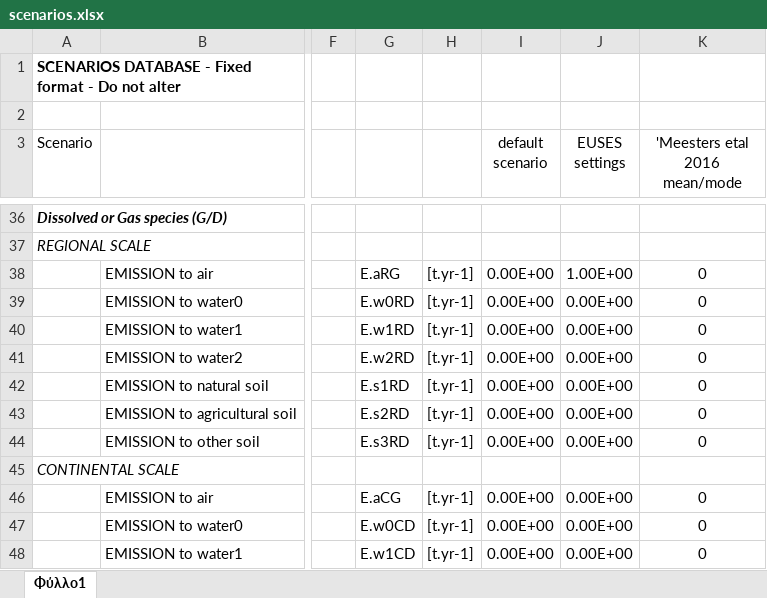
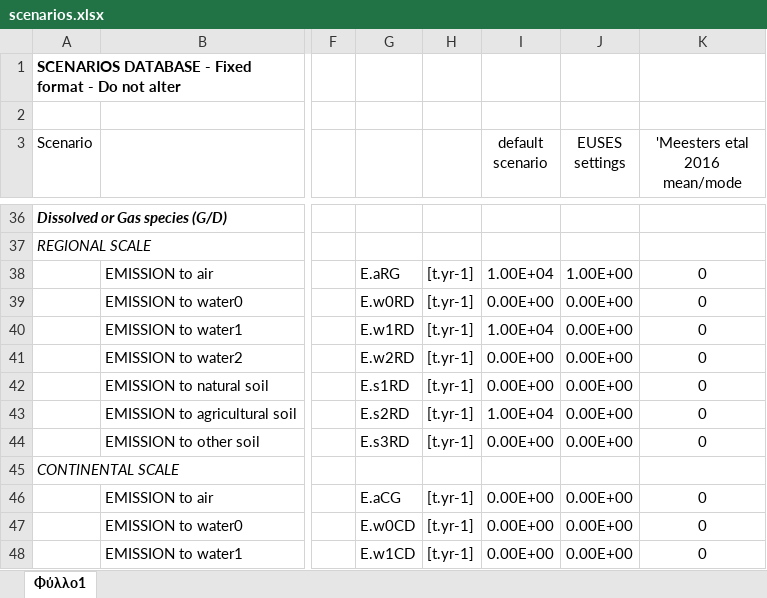
Before and after one commit to NovaMechanicsOpenSource/SimpleBox4PFAS, an Excel workbook: SimpleBox4Nano/src/main/webapp/resources/templates/scenarios.xlsx, sheet Φύλλο1, drawn as a sheet; only a part is shown, gaps mark what is left out; values as stored, in another font and other column widths than the file's, no borders; conditional formats not drawn; the diff names each change by its address in the sheet, - before the commit and + after, or states it on an @@ line.

```diff
--- a/SimpleBox4Nano/src/main/webapp/resources/templates/scenarios.xlsx (sheet Φύλλο1)
+++ b/SimpleBox4Nano/src/main/webapp/resources/templates/scenarios.xlsx (sheet Φύλλο1)
-I38 (default scenario): 0.00E+00
+I38 (default scenario): 1.00E+04
-I40 (default scenario): 0.00E+00
+I40 (default scenario): 1.00E+04
-I43 (default scenario): 0.00E+00
+I43 (default scenario): 1.00E+04
```
Also changed, not shown: 2 other files.
